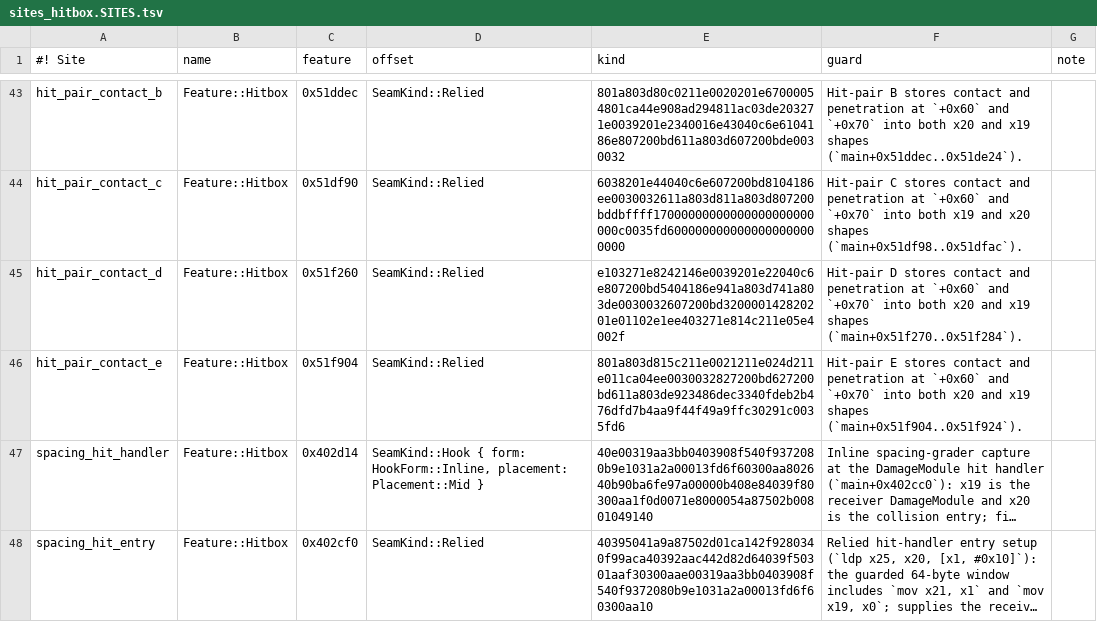
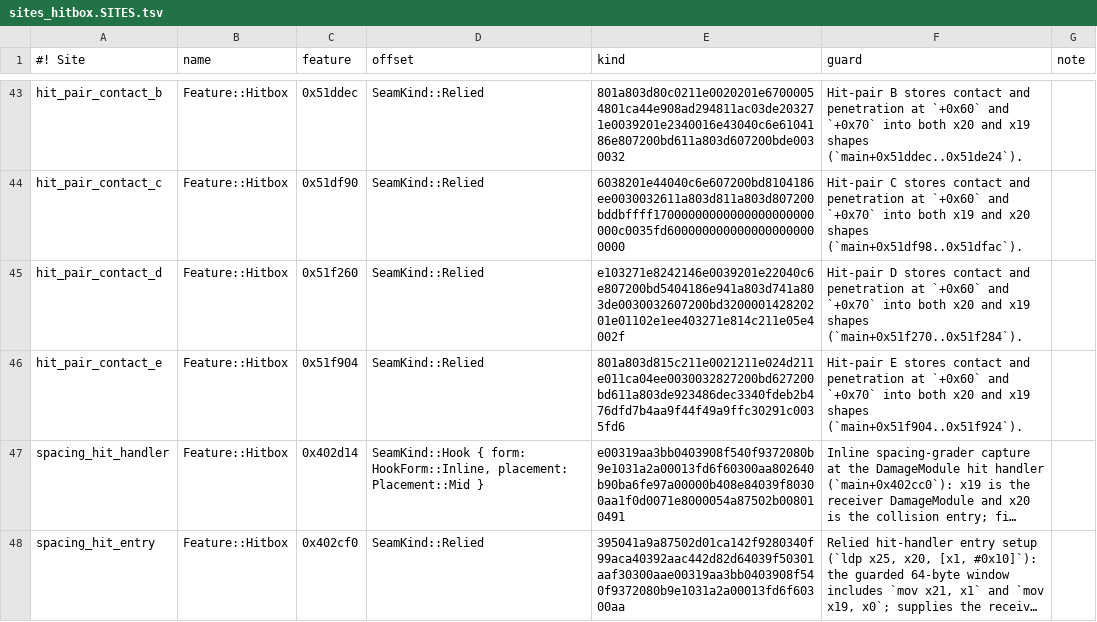
Before and after one commit to crashbandicode/TrainingRoomsForUltimate, a TSV file: data/tables/sites_hitbox.SITES.tsv, drawn as a sheet; only a part is shown, gaps mark what is left out; long unchanged cells end in …; the diff names each change by its address in the sheet, - before the commit and + after, or states it on an @@ line.

Commit message:
Compact the spacing grader and fix the two site guards
(cherry picked from commit b1ccb8688d3ad1693d2b0e598ef351bbd61e21f5)
(cherry picked from commit e43e965e3558178db1af2d488c6964f065b0ceaf)

```diff
--- a/data/tables/sites_hitbox.SITES.tsv
+++ b/data/tables/sites_hitbox.SITES.tsv
-E47 (kind): 40e00319aa3bb0403908f540f9372080b9e1031a2a00013fd6f60300aa802640b90ba6fe97a00000b408e84039f80300aa1f0d0071e8000054a87502b00801049140
+E47 (kind): e00319aa3bb0403908f540f9372080b9e1031a2a00013fd6f60300aa802640b90ba6fe97a00000b408e84039f80300aa1f0d0071e8000054a87502b008010491
-E48 (kind): 40395041a9a87502d01ca142f9280340f99aca40392aac442d82d64039f50301aaf30300aae00319aa3bb0403908f540f9372080b9e1031a2a00013fd6f60300aa10
+E48 (kind): 395041a9a87502d01ca142f9280340f99aca40392aac442d82d64039f50301aaf30300aae00319aa3bb0403908f540f9372080b9e1031a2a00013fd6f60300aa
```
Also changed, not shown: 7 other files.
